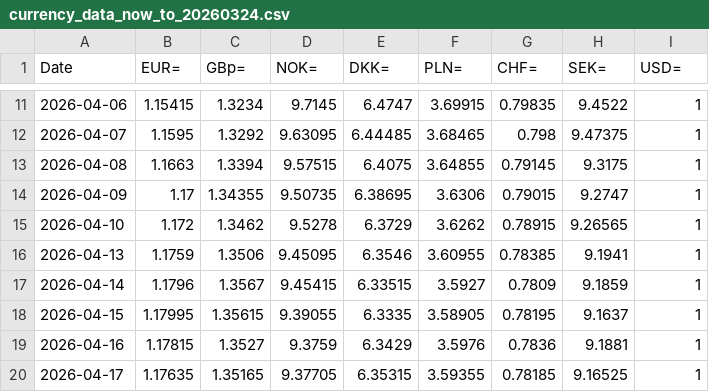
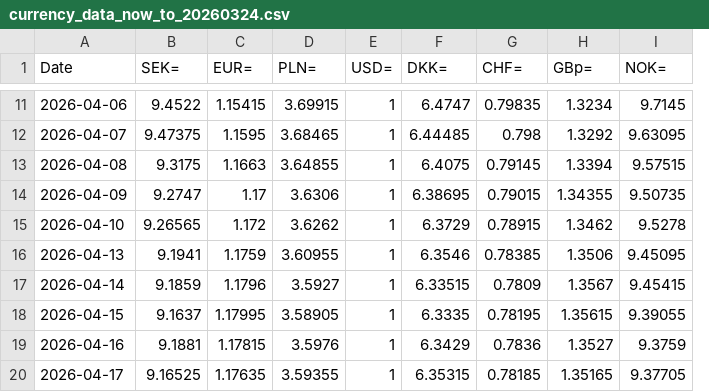
Before and after one commit to Sissiy2018/Trading-code, a CSV file: Hist_data_Stoxx600/Daily_new_data/currency_data_now_to_20260324.csv, drawn as a sheet; only a part is shown, gaps mark what is left out; removed rows and columns are numbered as before the commit, all else as after; the diff covers the shown part only; the diff names each change by its address in the sheet, - before the commit and + after, or states it on an @@ line.

```diff
--- a/Hist_data_Stoxx600/Daily_new_data/currency_data_now_to_20260324.csv
+++ b/Hist_data_Stoxx600/Daily_new_data/currency_data_now_to_20260324.csv
+column B (SEK=), rows 11-20: 9.4522 | 9.47375 | 9.3175 | 9.2747 | 9.26565 | 9.1941 | 9.1859 | 9.1637 | 9.1881 | 9.16525
-column C (GBp=), rows 11-20: 1.3234 | 1.3292 | 1.3394 | 1.34355 | 1.3462 | 1.3506 | 1.3567 | 1.35615 | 1.3527 | 1.35165
+column E (USD=), rows 11-20: all 1
-column F (PLN=), rows 11-20: 3.69915 | 3.68465 | 3.64855 | 3.6306 | 3.6262 | 3.60955 | 3.5927 | 3.58905 | 3.5976 | 3.59355
-D1: NOK=
+D1: PLN=
-H1: SEK=
+H1: GBp=
-I1: USD=
+I1: NOK=
-D11 (PLN=): 9.7145
+D11 (PLN=): 3.69915
-H11 (GBp=): 9.4522
+H11 (GBp=): 1.3234
-I11 (NOK=): 1
+I11 (NOK=): 9.7145
-D12 (PLN=): 9.63095
+D12 (PLN=): 3.68465
-H12 (GBp=): 9.47375
+H12 (GBp=): 1.3292
-I12 (NOK=): 1
+I12 (NOK=): 9.63095
-D13 (PLN=): 9.57515
+D13 (PLN=): 3.64855
-H13 (GBp=): 9.3175
+H13 (GBp=): 1.3394
-I13 (NOK=): 1
+I13 (NOK=): 9.57515
-D14 (PLN=): 9.50735
+D14 (PLN=): 3.6306
-H14 (GBp=): 9.2747
+H14 (GBp=): 1.34355
-I14 (NOK=): 1
+I14 (NOK=): 9.50735
-D15 (PLN=): 9.5278
+D15 (PLN=): 3.6262
-H15 (GBp=): 9.26565
+H15 (GBp=): 1.3462
-I15 (NOK=): 1
+I15 (NOK=): 9.5278
-D16 (PLN=): 9.45095
+D16 (PLN=): 3.60955
-H16 (GBp=): 9.1941
+H16 (GBp=): 1.3506
-I16 (NOK=): 1
+I16 (NOK=): 9.45095
-D17 (PLN=): 9.45415
+D17 (PLN=): 3.5927
-H17 (GBp=): 9.1859
+H17 (GBp=): 1.3567
-I17 (NOK=): 1
+I17 (NOK=): 9.45415
-D18 (PLN=): 9.39055
+D18 (PLN=): 3.58905
-H18 (GBp=): 9.1637
+H18 (GBp=): 1.35615
-I18 (NOK=): 1
+I18 (NOK=): 9.39055
-D19 (PLN=): 9.3759
+D19 (PLN=): 3.5976
-H19 (GBp=): 9.1881
+H19 (GBp=): 1.3527
-I19 (NOK=): 1
+I19 (NOK=): 9.3759
-D20 (PLN=): 9.37705
+D20 (PLN=): 3.59355
-H20 (GBp=): 9.16525
+H20 (GBp=): 1.35165
-I20 (NOK=): 1
+I20 (NOK=): 9.37705
```
Also changed, not shown: 1 added row and 87 edited cells elsewhere in this file, Hist_data_Russel3000/Daily_new_data/lseg_EPSestimate_data_now_to_20260324_ADVfiltered.csv, Hist_data_Russel3000/Daily_new_data/lseg_multi_data_now_to_20260324_ADVfiltered.csv, 8 other files.
